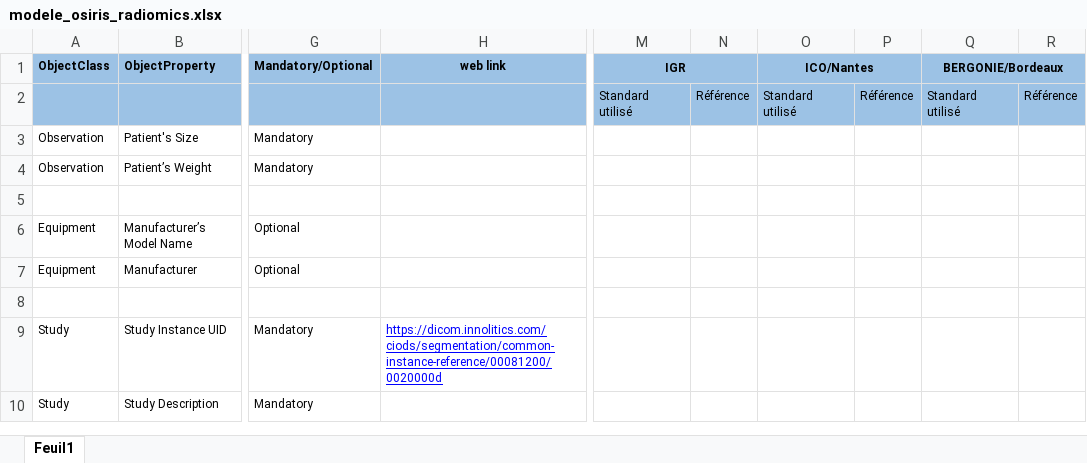
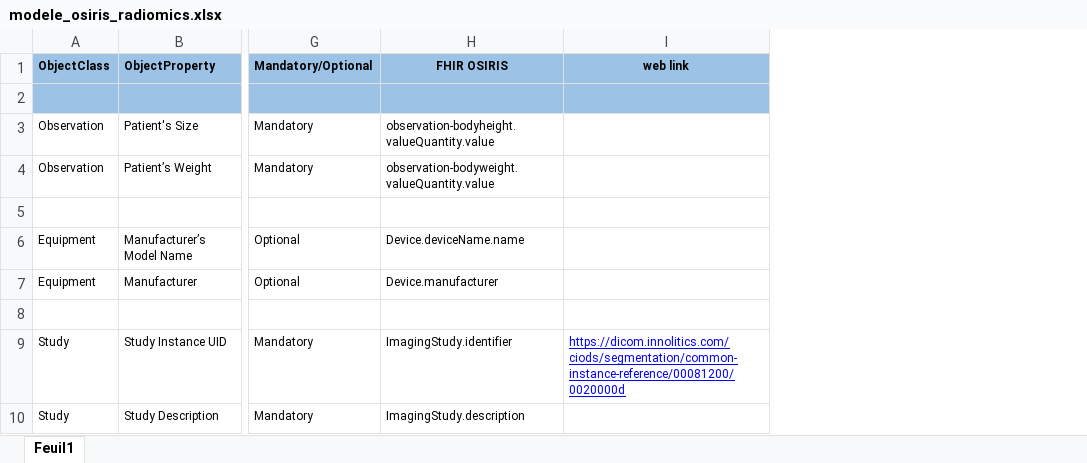
Before and after one commit to InstitutNationalduCancer/ImplementationGuide_OsirisFHIR, an Excel workbook: notebooks/modele_osiris_radiomics.xlsx, sheet Feuil1, drawn as a sheet; only a part is shown, gaps mark what is left out; values as stored, in another font and other column widths than the file's, no borders; removed rows and columns are numbered as before the commit, all else as after; the diff covers the shown part only; the diff names each change by its address in the sheet, - before the commit and + after, or states it on an @@ line.

Commit message:
Update jupyter notebook
Latest Excel available
More complete data with CT, NM, OT, PT, ...
Create a pivot-like csv file

```diff
--- a/notebooks/modele_osiris_radiomics.xlsx (sheet Feuil1)
+++ b/notebooks/modele_osiris_radiomics.xlsx (sheet Feuil1)
+column H (FHIR OSIRIS), rows 3-10: observation-bodyheight.valueQuantity.value | observation-bodyweight.valueQuantity.value |  | Device.deviceName.name | Device.manufacturer |  | ImagingStudy.identifier | ImagingStudy.description
-column M (IGR), row 2: Standard utilisé
@@ column N hidden, row 2: Référence @@
@@ column O (ICO/Nantes) hidden, row 2: Standard utilisé @@
@@ column P hidden, row 2: Référence @@
@@ column Q (BERGONIE/Bordeaux) hidden, row 2: Standard utilisé @@
@@ column R hidden, row 2: Référence @@
```
Also changed, not shown: 7 removed rows and 4 edited cells elsewhere in this sheet, 1 other file.
